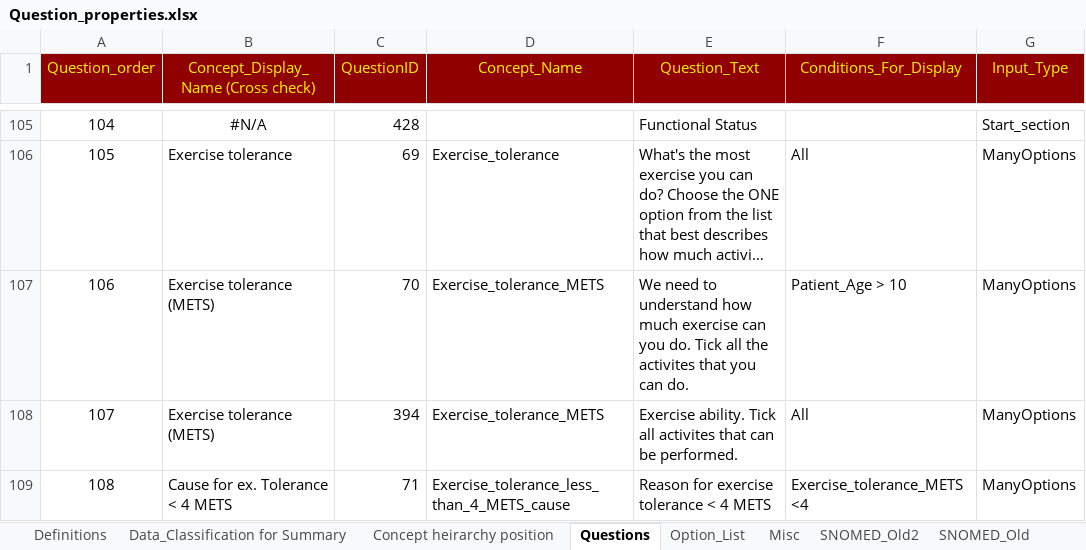
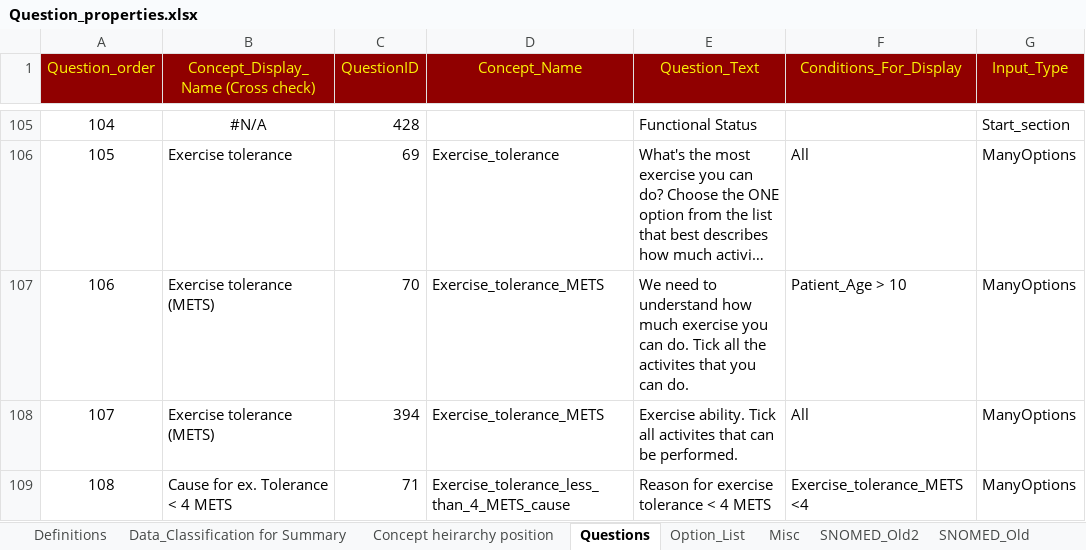
Before and after one commit to dbelavy/periop_open, an Excel workbook: spreadsheet/Question_properties.xlsx, sheet Questions, drawn as a sheet; only a part is shown, gaps mark what is left out; long unchanged cells end in …; values as stored, in another font and other column widths than the file's, no borders; charts and pictures not drawn; the diff names each change by its address in the sheet, - before the commit and + after, or states it on an @@ line.

Commit message:
Minor question change.

```diff
--- a/spreadsheet/Question_properties.xlsx (sheet Questions)
+++ b/spreadsheet/Question_properties.xlsx (sheet Questions)
-E107 (Question_Text): …much exercise can you do. Tick…
+E107 (Question_Text): …much exercise you can do. Tick…
```
